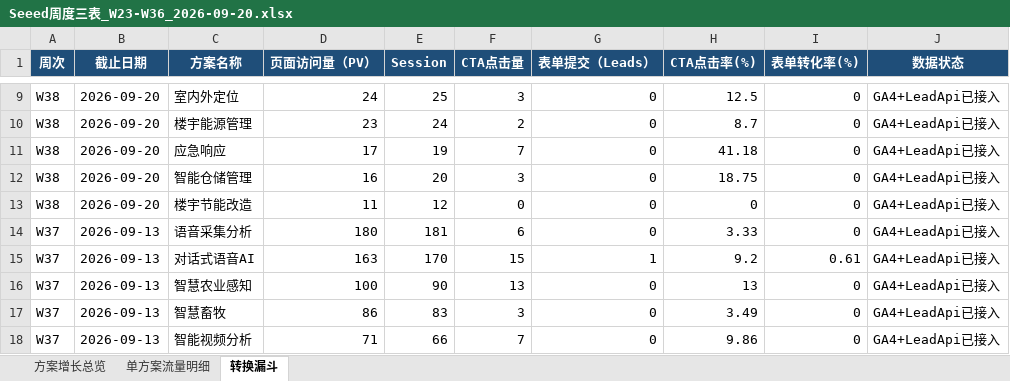
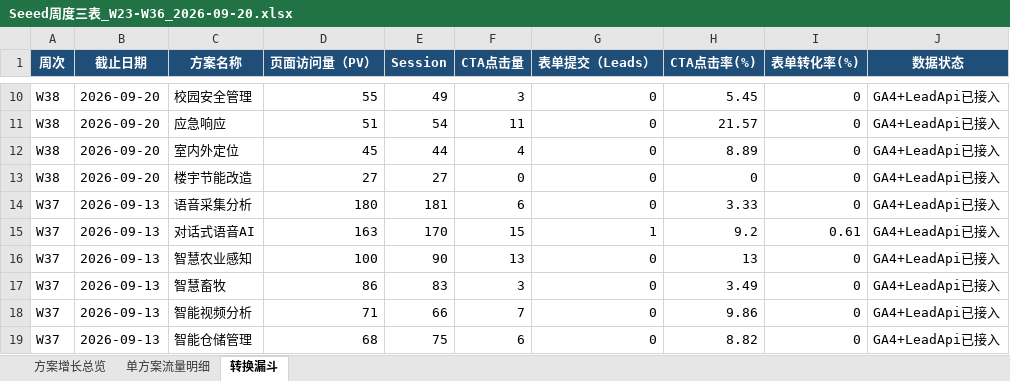
Before and after one commit to rebeccah321/ga4-feishu-dashboard, an Excel workbook: exports/Seeed周度三表_W23-W36_2026-09-20.xlsx, sheet 转换漏斗, drawn as a sheet; only a part is shown, gaps mark what is left out; the shorter side is filled out with more unchanged rows; values as stored, in another font and other column widths than the file's, no borders; removed rows and columns are numbered as before the commit, all else as after; the diff covers the shown part only; the diff names each change by its address in the sheet, - before the commit and + after, or states it on an @@ line.

```diff
--- a/exports/Seeed周度三表_W23-W36_2026-09-20.xlsx (sheet 转换漏斗)
+++ b/exports/Seeed周度三表_W23-W36_2026-09-20.xlsx (sheet 转换漏斗)
-C10 (方案名称): 室内外定位
+C10 (方案名称): 校园安全管理
-D10 (页面访问量（PV）): 24
+D10 (页面访问量（PV）): 55
-E10 (Session): 25
+E10 (Session): 49
-H10 (CTA点击率(%)): 12.5
+H10 (CTA点击率(%)): 5.45
-row 10: W38 | 2026-09-20 | 楼宇能源管理 | 23 | 24 | 2 | 0 | 8.7 | 0 | GA4+LeadApi已接入
-D11 (页面访问量（PV）): 17
+D11 (页面访问量（PV）): 51
-E11 (Session): 19
+E11 (Session): 54
-F11 (CTA点击量): 7
+F11 (CTA点击量): 11
-H11 (CTA点击率(%)): 41.18
+H11 (CTA点击率(%)): 21.57
-C12 (方案名称): 智能仓储管理
+C12 (方案名称): 室内外定位
-D12 (页面访问量（PV）): 16
+D12 (页面访问量（PV）): 45
-E12 (Session): 20
+E12 (Session): 44
-F12 (CTA点击量): 3
+F12 (CTA点击量): 4
-H12 (CTA点击率(%)): 18.75
+H12 (CTA点击率(%)): 8.89
-D13 (页面访问量（PV）): 11
+D13 (页面访问量（PV）): 27
-E13 (Session): 12
+E13 (Session): 27
```
Also changed, not shown: 1 added row and 31 edited cells elsewhere in this sheet, sheet 单方案流量明细, sheet 方案增长总览, 8 other files.
